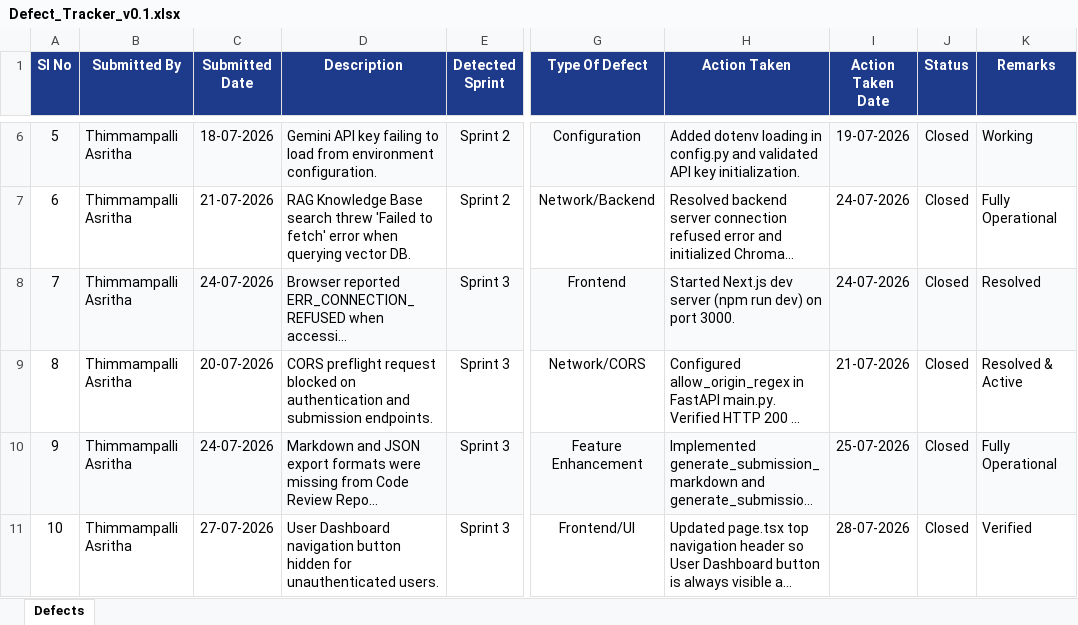
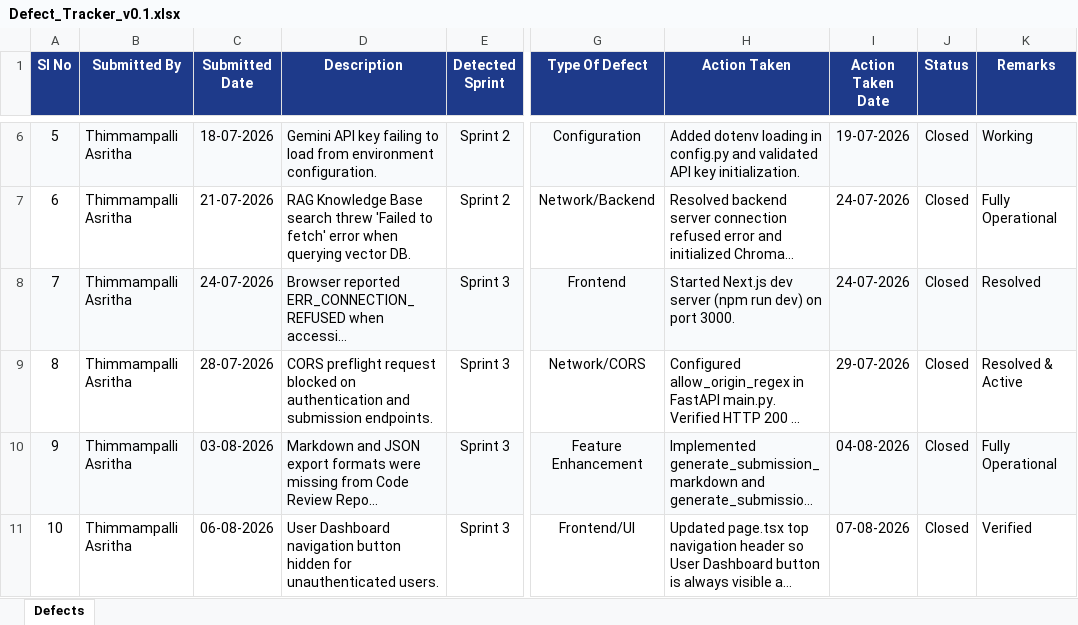
Before and after one commit to asrithaa07/-AI-Code-Review-Security-Analysis-Agent-, an Excel workbook: Defect_Tracker_v0.1.xlsx, sheet Defects, drawn as a sheet; only a part is shown, gaps mark what is left out; long unchanged cells end in …; values as stored, in another font and other column widths than the file's, no borders; the diff names each change by its address in the sheet, - before the commit and + after, or states it on an @@ line.

Commit message:
refactor: Update Sprint 3 dates in Excel project tracking documents to reflect past two weeks leading to today (2026-07-25 to 2026-08-07)

```diff
--- a/Defect_Tracker_v0.1.xlsx (sheet Defects)
+++ b/Defect_Tracker_v0.1.xlsx (sheet Defects)
-C9 (Submitted Date): 20-07-2026
+C9 (Submitted Date): 28-07-2026
-I9 (Action Taken Date): 21-07-2026
+I9 (Action Taken Date): 29-07-2026
-C10 (Submitted Date): 24-07-2026
+C10 (Submitted Date): 03-08-2026
-I10 (Action Taken Date): 25-07-2026
+I10 (Action Taken Date): 04-08-2026
-C11 (Submitted Date): 27-07-2026
+C11 (Submitted Date): 06-08-2026
-I11 (Action Taken Date): 28-07-2026
+I11 (Action Taken Date): 07-08-2026
```
Also changed, not shown: Agile_Template_v0.1.xlsx.
